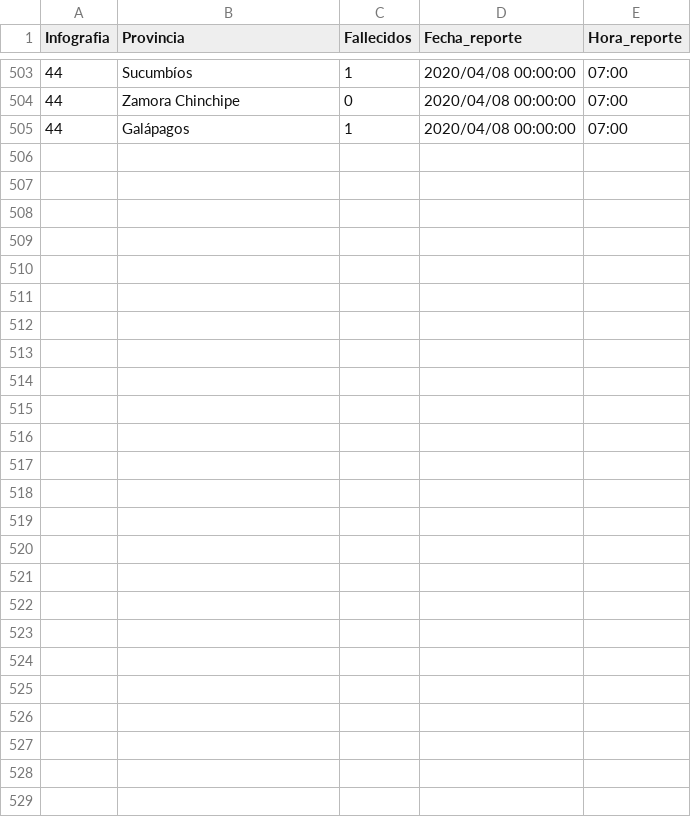
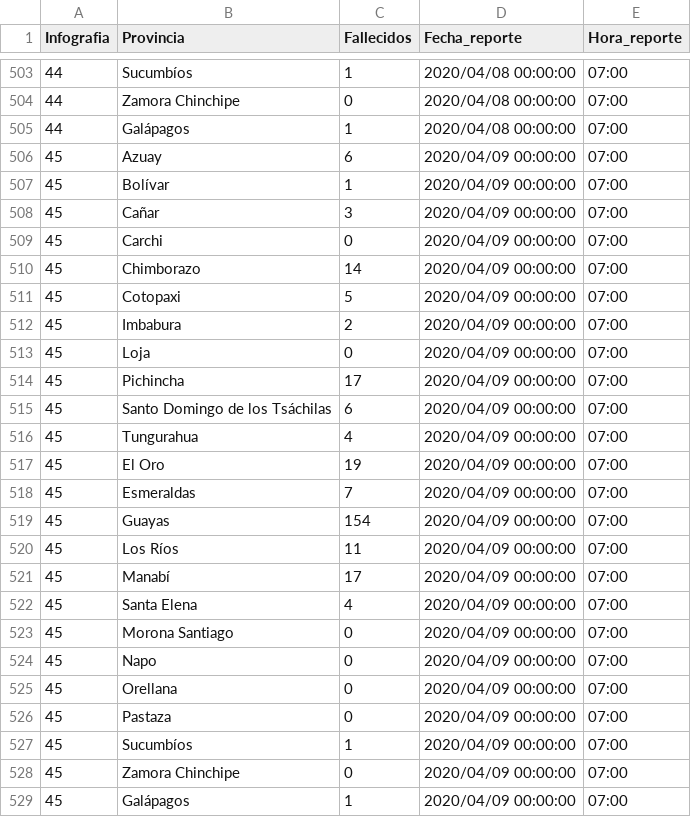
Before and after one commit to arlugones/coronavirus_ec, a CSV file: fallecidos_por_provincia_Ecuador.csv, drawn as a sheet; only a part is shown, gaps mark what is left out; the diff names each change by its address in the sheet, - before the commit and + after, or states it on an @@ line.

Commit message:
Actualizado a 09/04/2020

```diff
--- a/fallecidos_por_provincia_Ecuador.csv
+++ b/fallecidos_por_provincia_Ecuador.csv
+row 506: 45 | Azuay | 6 | 2020/04/09 00:00:00 | 07:00
+row 507: 45 | Bolívar | 1 | 2020/04/09 00:00:00 | 07:00
+row 508: 45 | Cañar | 3 | 2020/04/09 00:00:00 | 07:00
+row 509: 45 | Carchi | 0 | 2020/04/09 00:00:00 | 07:00
+row 510: 45 | Chimborazo | 14 | 2020/04/09 00:00:00 | 07:00
+row 511: 45 | Cotopaxi | 5 | 2020/04/09 00:00:00 | 07:00
+row 512: 45 | Imbabura | 2 | 2020/04/09 00:00:00 | 07:00
+row 513: 45 | Loja | 0 | 2020/04/09 00:00:00 | 07:00
+row 514: 45 | Pichincha | 17 | 2020/04/09 00:00:00 | 07:00
+row 515: 45 | Santo Domingo de los Tsáchilas | 6 | 2020/04/09 00:00:00 | 07:00
+row 516: 45 | Tungurahua | 4 | 2020/04/09 00:00:00 | 07:00
+row 517: 45 | El Oro | 19 | 2020/04/09 00:00:00 | 07:00
+row 518: 45 | Esmeraldas | 7 | 2020/04/09 00:00:00 | 07:00
+row 519: 45 | Guayas | 154 | 2020/04/09 00:00:00 | 07:00
+row 520: 45 | Los Ríos | 11 | 2020/04/09 00:00:00 | 07:00
+row 521: 45 | Manabí | 17 | 2020/04/09 00:00:00 | 07:00
+row 522: 45 | Santa Elena | 4 | 2020/04/09 00:00:00 | 07:00
+row 523: 45 | Morona Santiago | 0 | 2020/04/09 00:00:00 | 07:00
+row 524: 45 | Napo | 0 | 2020/04/09 00:00:00 | 07:00
+row 525: 45 | Orellana | 0 | 2020/04/09 00:00:00 | 07:00
+row 526: 45 | Pastaza | 0 | 2020/04/09 00:00:00 | 07:00
+row 527: 45 | Sucumbíos | 1 | 2020/04/09 00:00:00 | 07:00
+row 528: 45 | Zamora Chinchipe | 0 | 2020/04/09 00:00:00 | 07:00
+row 529: 45 | Galápagos | 1 | 2020/04/09 00:00:00 | 07:00
```
